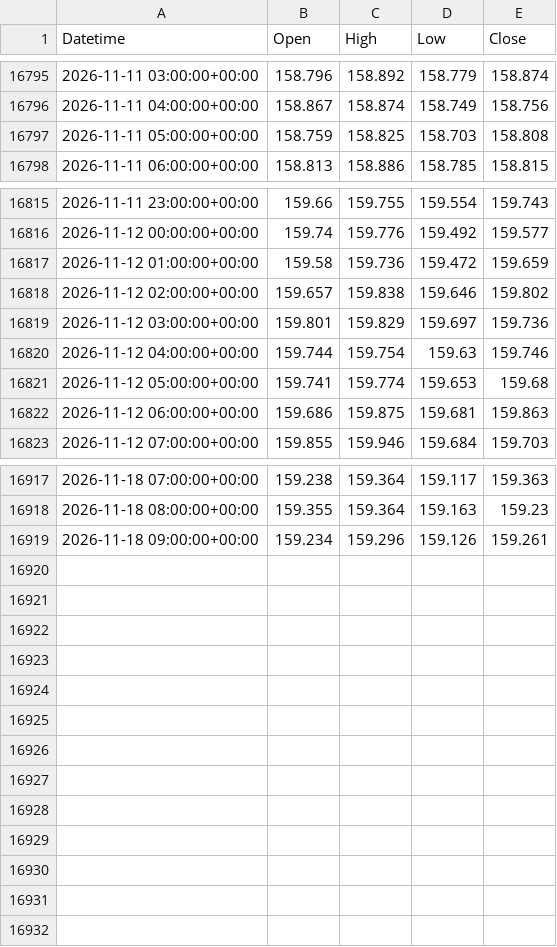
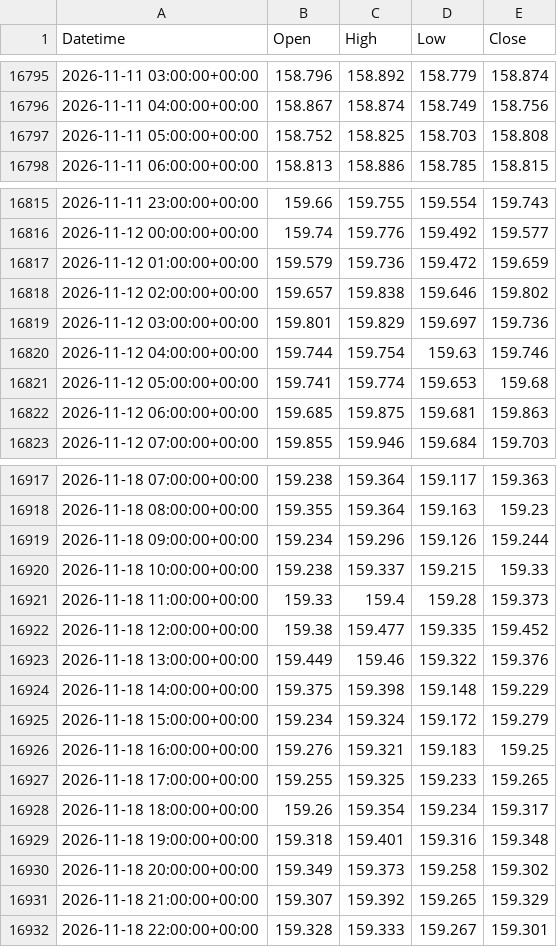
Before and after one commit to ikea56/top10, a CSV file: data/fx/usdjpy_1h.csv, drawn as a sheet; only a part is shown, gaps mark what is left out; the diff covers the shown part only.

```diff
--- a/data/fx/usdjpy_1h.csv
+++ b/data/fx/usdjpy_1h.csv
@@ -16796,3 +16796,3 @@ Datetime,Open,High,Low,Close
 2026-11-11 04:00:00+00:00,158.867,158.874,158.749,158.756
-2026-11-11 05:00:00+00:00,158.759,158.825,158.703,158.808
+2026-11-11 05:00:00+00:00,158.752,158.825,158.703,158.808
 2026-11-11 06:00:00+00:00,158.813,158.886,158.785,158.815
@@ -16816,3 +16816,3 @@ Datetime,Open,High,Low,Close
 2026-11-12 00:00:00+00:00,159.74,159.776,159.492,159.577
-2026-11-12 01:00:00+00:00,159.58,159.736,159.472,159.659
+2026-11-12 01:00:00+00:00,159.579,159.736,159.472,159.659
 2026-11-12 02:00:00+00:00,159.657,159.838,159.646,159.802
@@ -16821,3 +16821,3 @@ Datetime,Open,High,Low,Close
 2026-11-12 05:00:00+00:00,159.741,159.774,159.653,159.68
-2026-11-12 06:00:00+00:00,159.686,159.875,159.681,159.863
+2026-11-12 06:00:00+00:00,159.685,159.875,159.681,159.863
 2026-11-12 07:00:00+00:00,159.855,159.946,159.684,159.703
@@ -16918,2 +16918,15 @@ Datetime,Open,High,Low,Close
 2026-11-18 08:00:00+00:00,159.355,159.364,159.163,159.23
-2026-11-18 09:00:00+00:00,159.234,159.296,159.126,159.261
+2026-11-18 09:00:00+00:00,159.234,159.296,159.126,159.244
+2026-11-18 10:00:00+00:00,159.238,159.337,159.215,159.33
+2026-11-18 11:00:00+00:00,159.33,159.4,159.28,159.373
+2026-11-18 12:00:00+00:00,159.38,159.477,159.335,159.452
+2026-11-18 13:00:00+00:00,159.449,159.46,159.322,159.376
+2026-11-18 14:00:00+00:00,159.375,159.398,159.148,159.229
+2026-11-18 15:00:00+00:00,159.234,159.324,159.172,159.279
+2026-11-18 16:00:00+00:00,159.276,159.321,159.183,159.25
+2026-11-18 17:00:00+00:00,159.255,159.325,159.233,159.265
+2026-11-18 18:00:00+00:00,159.26,159.354,159.234,159.317
+2026-11-18 19:00:00+00:00,159.318,159.401,159.316,159.348
+2026-11-18 20:00:00+00:00,159.349,159.373,159.258,159.302
+2026-11-18 21:00:00+00:00,159.307,159.392,159.265,159.329
+2026-11-18 22:00:00+00:00,159.328,159.333,159.267,159.301
```
Also changed, not shown: 2 edited cells elsewhere in this file, docs/fx/usdjpy_sessions.csv, 1 other file.
